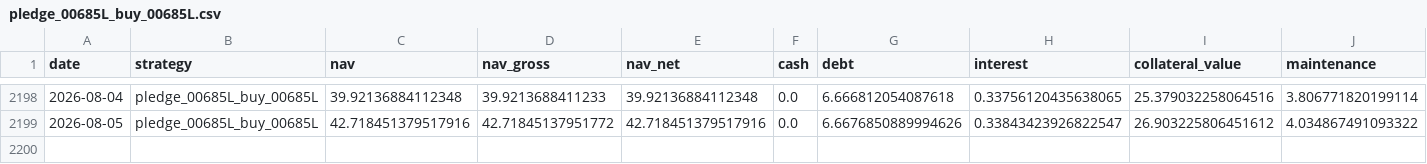
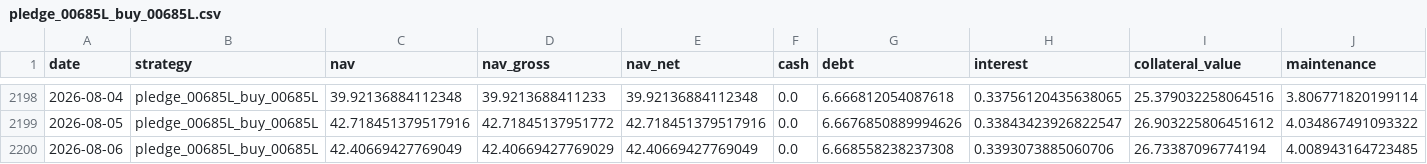
Before and after one commit to hanjhou2000716/prstk-taiwan-etf-research, a CSV file: site/data/backtests/pledge_00685L_buy_00685L.csv, drawn as a sheet; only a part is shown, gaps mark what is left out; rows hold the shown columns only; the diff names each change by its address in the sheet, - before the commit and + after, or states it on an @@ line.

```diff
--- a/site/data/backtests/pledge_00685L_buy_00685L.csv
+++ b/site/data/backtests/pledge_00685L_buy_00685L.csv
+row 2200: 2026-08-06 | pledge_00685L_buy_00685L | 42.40669427769049 | 42.40669427769029 | 42.40669427769049 | 0.0 | 6.668558238237308 | 0.3393073885060706 | 26.73387096774194 | 4.008943164723485
```
Also changed, not shown: site/data/backtests/fixed_beta_50_cash_50_00685L.csv, site/data/backtests/pledge_006208_dynamic.csv, 14 other files.
